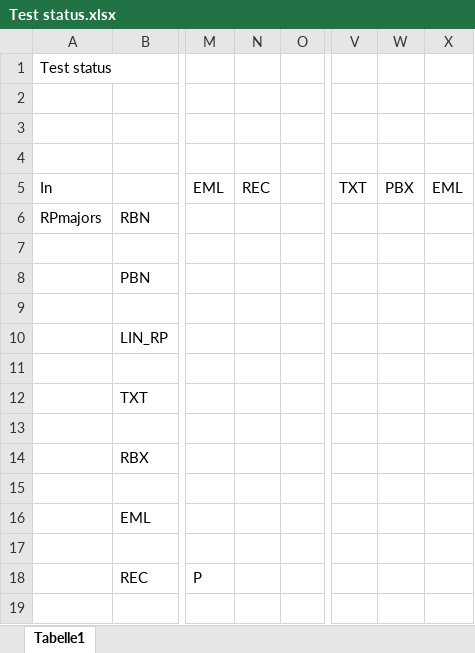
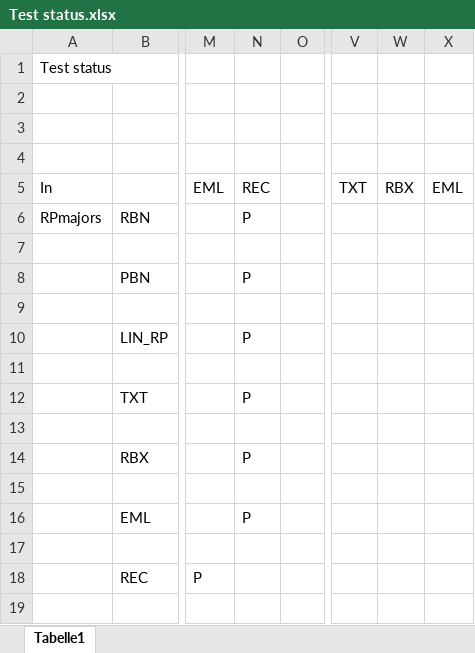
Before and after one commit to data-bridge/build, an Excel workbook: doc/Test status.xlsx, sheet Tabelle1, drawn as a sheet; only a part is shown, gaps mark what is left out; values as stored, in another font and other column widths than the file's, no cell formats; the diff names each change by its address in the sheet, - before the commit and + after, or states it on an @@ line.

Commit message:
fileREC reads and writes first file

```diff
--- a/doc/Test status.xlsx (sheet Tabelle1)
+++ b/doc/Test status.xlsx (sheet Tabelle1)
-W5: PBX
+W5: RBX
-N6: (empty)
+N6: P
-N8: (empty)
+N8: P
-N10: (empty)
+N10: P
-N12: (empty)
+N12: P
-N14: (empty)
+N14: P
-N16: (empty)
+N16: P
```
Also changed, not shown: cell formats, 12 other files.
